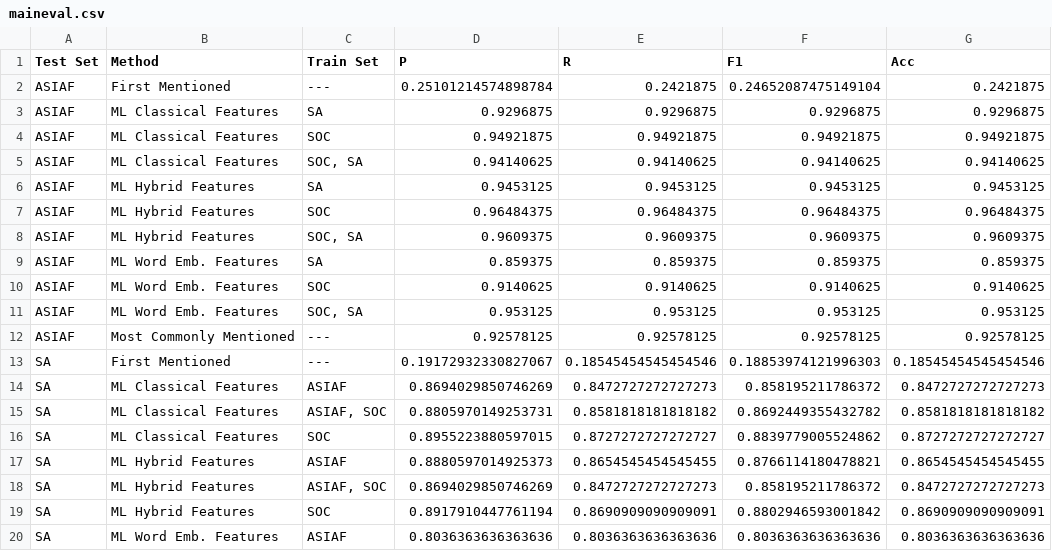
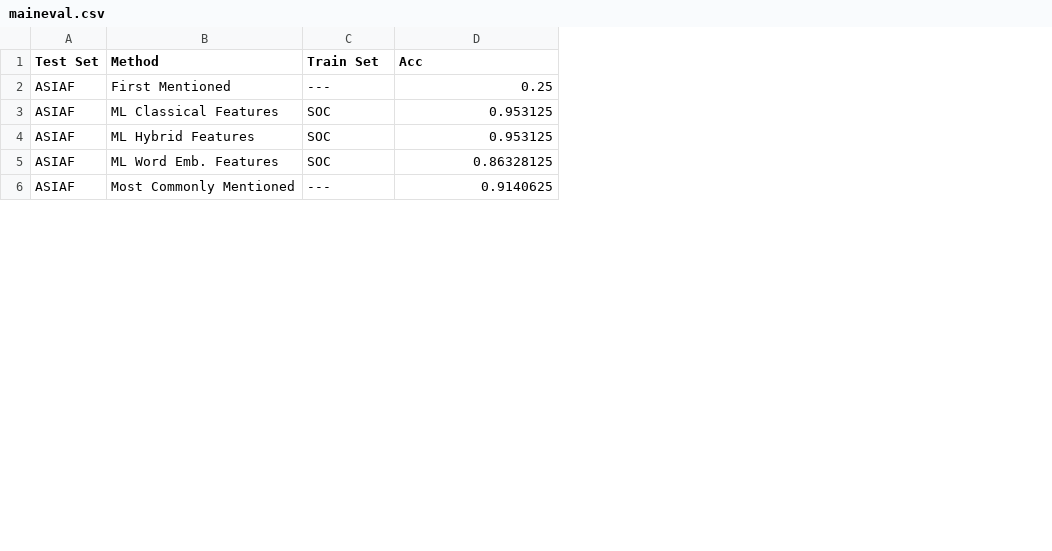
Before and after one commit to oxinabox/NovelPerspective, a CSV file: results/maineval.csv, drawn as a sheet; only a part is shown; removed rows and columns are numbered as before the commit, all else as after; the diff covers the shown part only; the diff names each change by its address in the sheet, - before the commit and + after, or states it on an @@ line.

```diff
--- a/results/maineval.csv
+++ b/results/maineval.csv
-column D (P), row 2: 0.25101214574898784; row 4: 0.94921875; row 7: 0.96484375; row 10: 0.9140625; row 12: 0.92578125
-column E (R), row 2: 0.2421875; row 4: 0.94921875; row 7: 0.96484375; row 10: 0.9140625; row 12: 0.92578125
-column F (F1), row 2: 0.24652087475149104; row 4: 0.94921875; row 7: 0.96484375; row 10: 0.9140625; row 12: 0.92578125
-D2 (Acc): 0.2421875
+D2 (Acc): 0.25
-row 3: ASIAF | ML Classical Features | SA | 0.9296875 | 0.9296875 | 0.9296875 | 0.9296875
-D3 (Acc): 0.94921875
+D3 (Acc): 0.953125
-row 5: ASIAF | ML Classical Features | SOC, SA | 0.94140625 | 0.94140625 | 0.94140625 | 0.94140625
-row 6: ASIAF | ML Hybrid Features | SA | 0.9453125 | 0.9453125 | 0.9453125 | 0.9453125
-D4 (Acc): 0.96484375
+D4 (Acc): 0.953125
-row 8: ASIAF | ML Hybrid Features | SOC, SA | 0.9609375 | 0.9609375 | 0.9609375 | 0.9609375
-row 9: ASIAF | ML Word Emb. Features | SA | 0.859375 | 0.859375 | 0.859375 | 0.859375
-D5 (Acc): 0.9140625
+D5 (Acc): 0.86328125
-row 11: ASIAF | ML Word Emb. Features | SOC, SA | 0.953125 | 0.953125 | 0.953125 | 0.953125
-D6 (Acc): 0.92578125
+D6 (Acc): 0.9140625
-row 13: SA | First Mentioned | --- | 0.19172932330827067 | 0.18545454545454546 | 0.18853974121996303 | 0.18545454545454546
-row 14: SA | ML Classical Features | ASIAF | 0.8694029850746269 | 0.8472727272727273 | 0.858195211786372 | 0.8472727272727273
-row 15: SA | ML Classical Features | ASIAF, SOC | 0.8805970149253731 | 0.8581818181818182 | 0.8692449355432782 | 0.8581818181818182
-row 16: SA | ML Classical Features | SOC | 0.8955223880597015 | 0.8727272727272727 | 0.8839779005524862 | 0.8727272727272727
-row 17: SA | ML Hybrid Features | ASIAF | 0.8880597014925373 | 0.8654545454545455 | 0.8766114180478821 | 0.8654545454545455
-row 18: SA | ML Hybrid Features | ASIAF, SOC | 0.8694029850746269 | 0.8472727272727273 | 0.858195211786372 | 0.8472727272727273
-row 19: SA | ML Hybrid Features | SOC | 0.8917910447761194 | 0.8690909090909091 | 0.8802946593001842 | 0.8690909090909091
-row 20: SA | ML Word Emb. Features | ASIAF | 0.8036363636363636 | 0.8036363636363636 | 0.8036363636363636 | 0.8036363636363636
```
Also changed, not shown: 9 removed rows and 4 edited cells elsewhere in this file, results/crosseval.csv, 6 other files.
